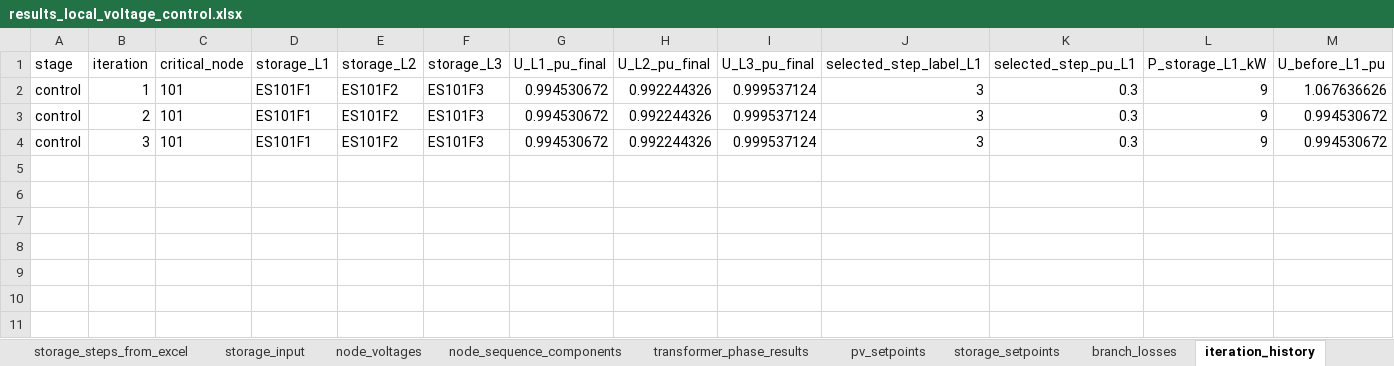
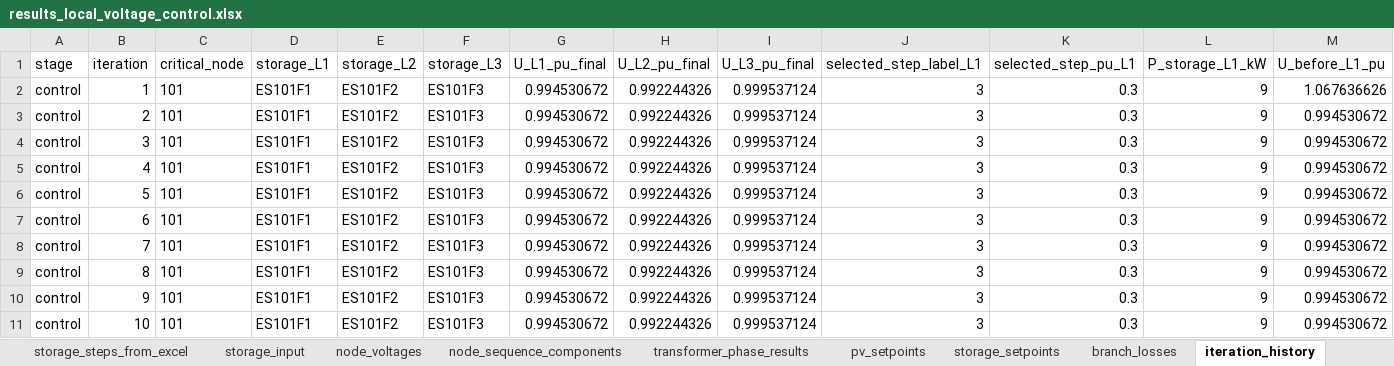
Before and after one commit to dprzepiorka/ZET26, an Excel workbook: results_local_voltage_control.xlsx, sheet iteration_history, drawn as a sheet; only a part is shown; values as stored, in another font and other column widths than the file's, no borders; rows hold the shown columns only; the diff names each change by its address in the sheet, - before the commit and + after, or states it on an @@ line.

```diff
--- a/results_local_voltage_control.xlsx (sheet iteration_history)
+++ b/results_local_voltage_control.xlsx (sheet iteration_history)
+row 5: control | 4 | 101 | ES101F1 | ES101F2 | ES101F3 | 0.994530672 | 0.992244326 | 0.999537124 | 3 | 0.3 | 9 | 0.994530672
+row 6: control | 5 | 101 | ES101F1 | ES101F2 | ES101F3 | 0.994530672 | 0.992244326 | 0.999537124 | 3 | 0.3 | 9 | 0.994530672
+row 7: control | 6 | 101 | ES101F1 | ES101F2 | ES101F3 | 0.994530672 | 0.992244326 | 0.999537124 | 3 | 0.3 | 9 | 0.994530672
+row 8: control | 7 | 101 | ES101F1 | ES101F2 | ES101F3 | 0.994530672 | 0.992244326 | 0.999537124 | 3 | 0.3 | 9 | 0.994530672
+row 9: control | 8 | 101 | ES101F1 | ES101F2 | ES101F3 | 0.994530672 | 0.992244326 | 0.999537124 | 3 | 0.3 | 9 | 0.994530672
+row 10: control | 9 | 101 | ES101F1 | ES101F2 | ES101F3 | 0.994530672 | 0.992244326 | 0.999537124 | 3 | 0.3 | 9 | 0.994530672
+row 11: control | 10 | 101 | ES101F1 | ES101F2 | ES101F3 | 0.994530672 | 0.992244326 | 0.999537124 | 3 | 0.3 | 9 | 0.994530672
```
Also changed, not shown: sheet loadflow_attempts, sheet phase_search_history, sheet indicators, sheet control_config, results_base_case.xlsx, results_local_transformer_flow_control.xlsx, 12 other files.
